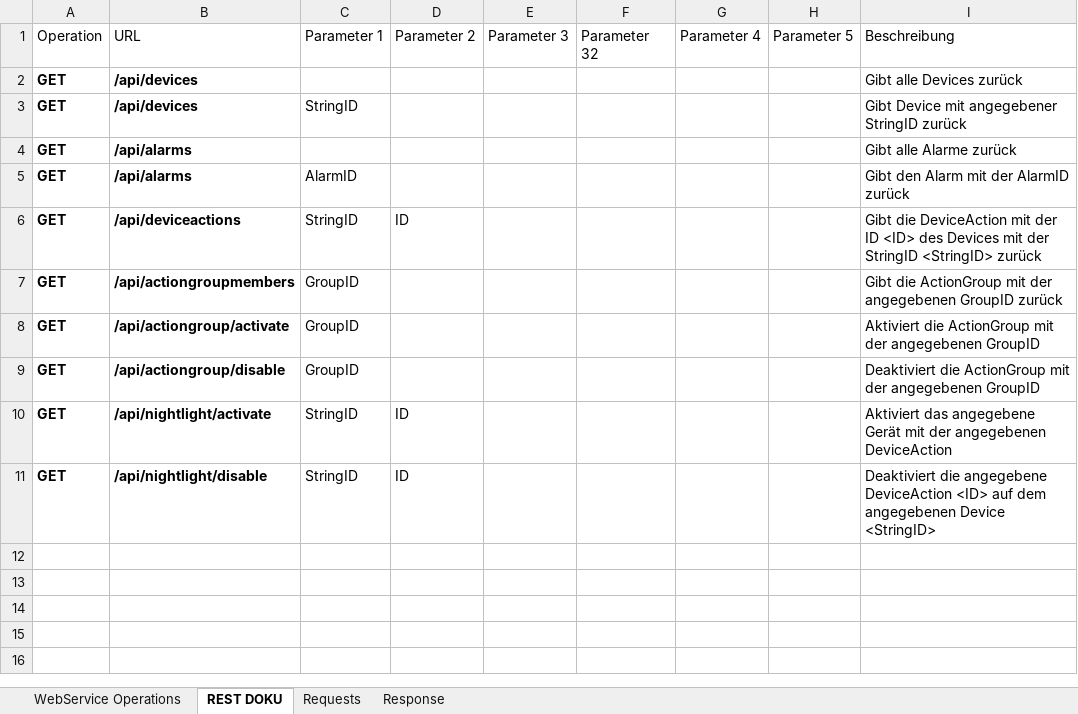
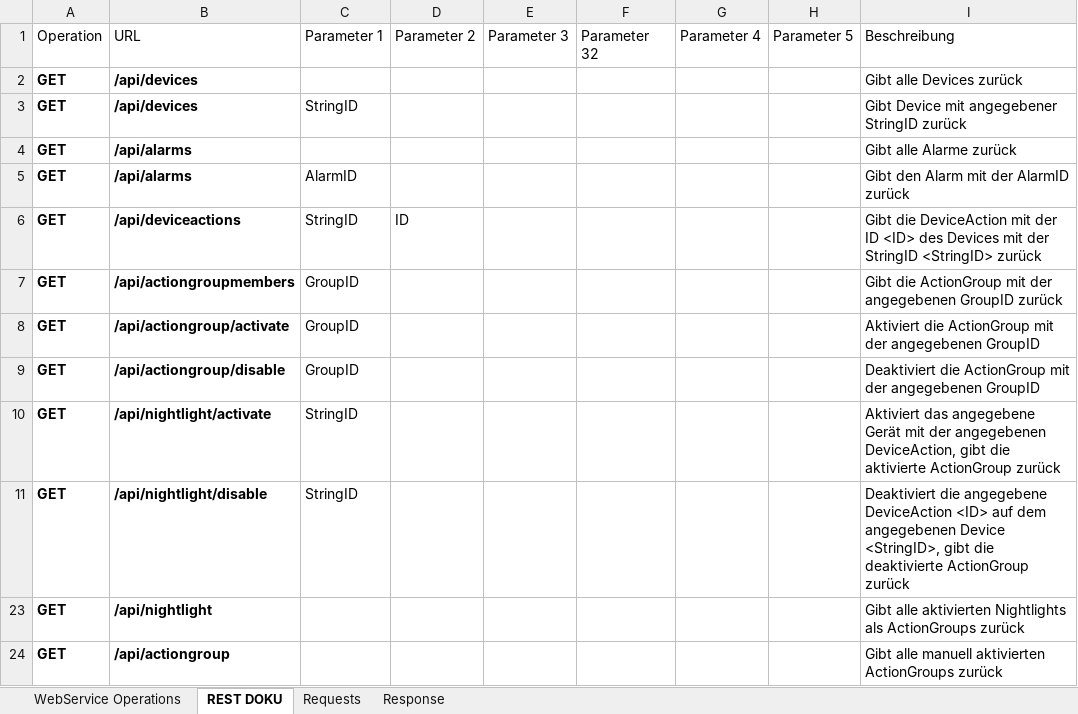
Before and after one commit to JazzMalar/ESHH, an Excel workbook: doku/WI27_WebService.Definition.xlsx, sheet REST DOKU, drawn as a sheet; values as stored, in another font and other column widths than the file's, no borders; table styles not drawn; the diff names each change by its address in the sheet, - before the commit and + after, or states it on an @@ line.

Commit message:
Beschreibt die WebService Funktionen für Nightlight und ActionGroup

```diff
--- a/doku/WI27_WebService.Definition.xlsx (sheet REST DOKU)
+++ b/doku/WI27_WebService.Definition.xlsx (sheet REST DOKU)
-D10:D11: ID
+D10:D11: (empty)
-I10: …der angegebenen DeviceAction
+I10: …der angegebenen DeviceAction, gibt die aktivierte ActionGroup zurück
-I11: …angegebenen Device <StringID>
+I11: …angegebenen Device <StringID>, gibt die deaktivierte ActionGroup zurück
+row 23: GET | /api/nightlight |  |  |  |  |  |  | Gibt alle aktivierten Nightlights als ActionGroups zurück
+row 24: GET | /api/actiongroup |  |  |  |  |  |  | Gibt alle manuell aktivierten ActionGroups zurück
```
